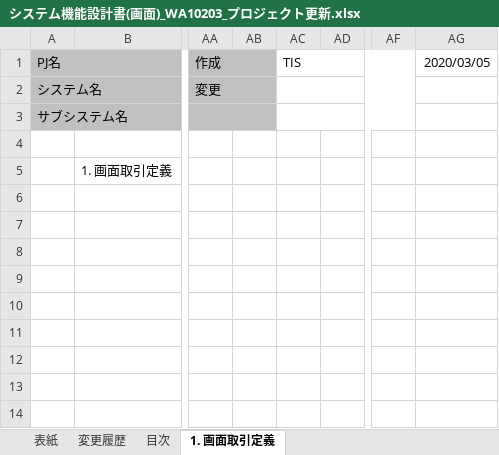
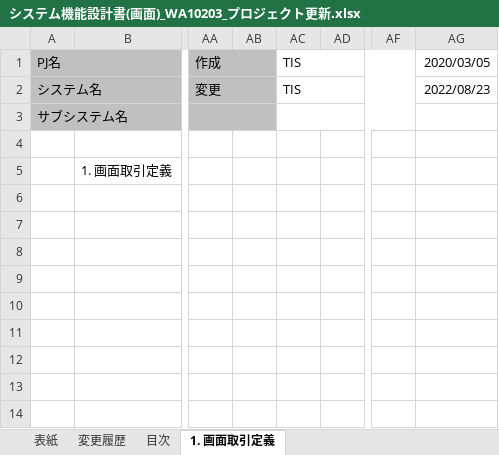
Before and after one commit to Fintan-contents/nablarch-system-development-guide, an Excel workbook: サンプルプロジェクト/設計書/A1_プロジェクト管理システム/030_アプリ設計/010_システム機能設計/システム機能設計書(画面)_WA10203_プロジェクト更新.xlsx, sheet 1. 画面取引定義, drawn as a sheet; only a part is shown, gaps mark what is left out; values as stored, in another font and other column widths than the file's, no borders; the diff names each change by its address in the sheet, - before the commit and + after, or states it on an @@ line.

```diff
--- a/サンプルプロジェクト/設計書/A1_プロジェクト管理システム/030_アプリ設計/010_システム機能設計/システム機能設計書(画面)_WA10203_プロジェクト更新.xlsx (sheet 1. 画面取引定義)
+++ b/サンプルプロジェクト/設計書/A1_プロジェクト管理システム/030_アプリ設計/010_システム機能設計/システム機能設計書(画面)_WA10203_プロジェクト更新.xlsx (sheet 1. 画面取引定義)
-AC2: (empty)
+AC2: TIS
-AG2: (empty)
+AG2: 2022/08/23
```
Also changed, not shown: sheet 2. WA1020301(プロジェクト更新画面), sheet 変更履歴, sheet データ, sheet 4. WA1020303(プロジェクト更新完了画面), sheet 表紙, sheet 目次, 1 more sheet, charts or pictures, サンプルプロジェクト/設計書/A1_プロジェクト管理システム/030_アプリ設計/010_システム機能設計/システム処理フロー_A1_プロジェクト管理システム.xlsx, サンプルプロジェクト/設計書/A1_プロジェクト管理システム/030_アプリ設計/010_システム機能設計/システム機能一覧_A1_プロジェクト管理システム.xlsx, 19 other files.
